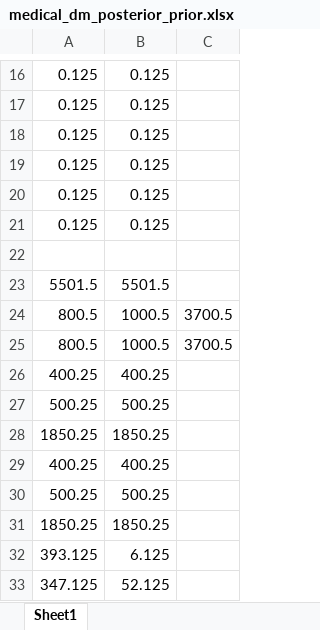
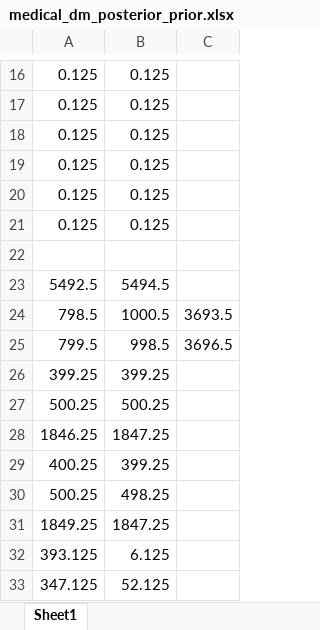
Before and after one commit to g-walley/cegpy, an Excel workbook: data/medical_dm_posterior_prior.xlsx, sheet Sheet1, drawn as a sheet; only a part is shown, gaps mark what is left out; values as stored, in another font and other column widths than the file's, no borders; removed rows and columns are numbered as before the commit, all else as after; the diff names each change by its address in the sheet, - before the commit and + after, or states it on an @@ line.

```diff
--- a/data/medical_dm_posterior_prior.xlsx (sheet Sheet1)
+++ b/data/medical_dm_posterior_prior.xlsx (sheet Sheet1)
-row 23: 5501.5 | 5501.5
-row 24: 800.5 | 1000.5 | 3700.5
-row 25: 800.5 | 1000.5 | 3700.5
-row 26: 400.25 | 400.25
+row 23: 5492.5 | 5494.5
+row 24: 798.5 | 1000.5 | 3693.5
+row 25: 799.5 | 998.5 | 3696.5
+row 26: 399.25 | 399.25
-row 28: 1850.25 | 1850.25
+row 28: 1846.25 | 1847.25
-B29: 400.25
+B29: 399.25
-B30: 500.25
+B30: 498.25
-row 31: 1850.25 | 1850.25
+row 31: 1849.25 | 1847.25
```
Also changed, not shown: formulas that keep their value, data/medical_dm_modified_test.xlsx, 2 other files.
